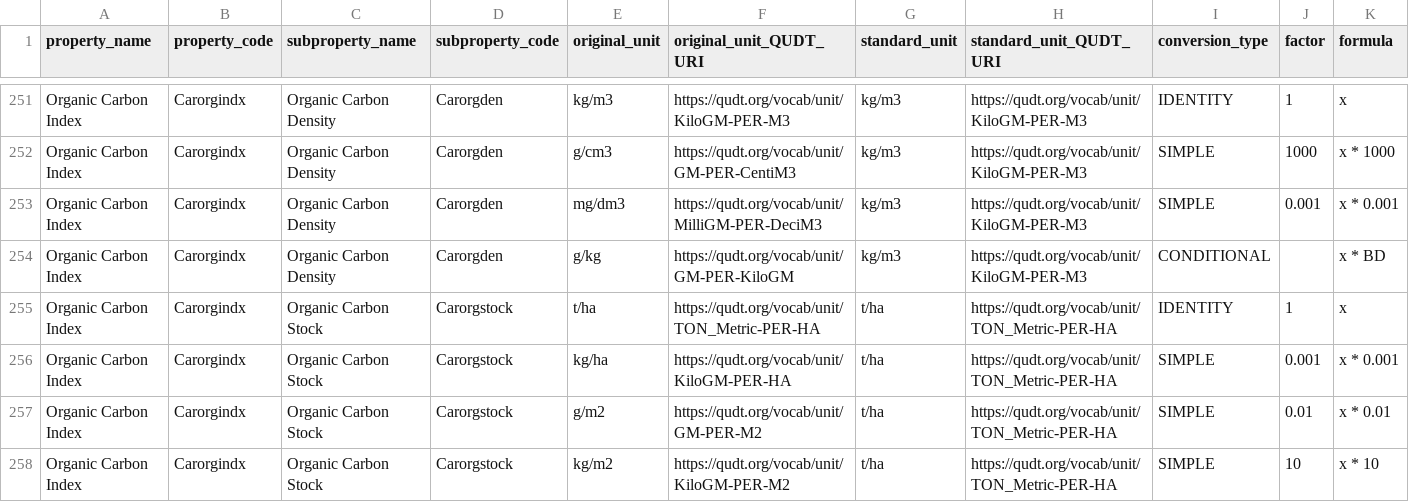
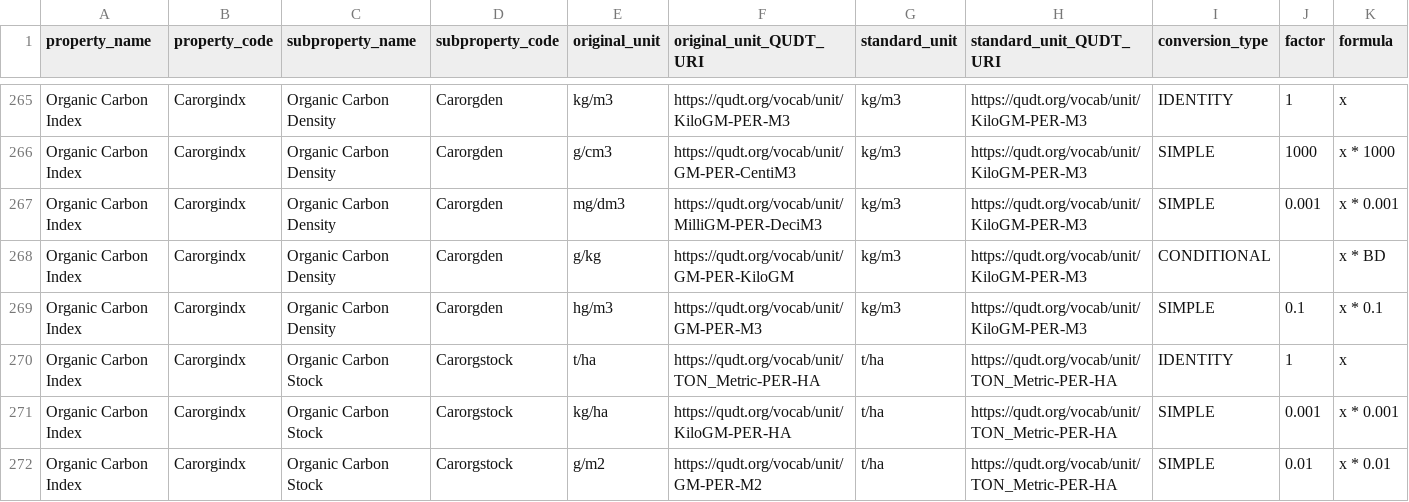
Before and after one commit to varda-ag/soilhive-core, a CSV file: backend/docs/data-model/5b-conversion-rules-table.csv, drawn as a sheet; only a part is shown, gaps mark what is left out; the shorter side is filled out with more unchanged rows; rows hold the shown columns only; the diff covers the shown part only; the diff names each change by its address in the sheet, - before the commit and + after, or states it on an @@ line.

Commit message:
Update 5b-conversion-rules-table.csv
Added unit conversions:

- Boron extractable: 100ppm → mg/kg (× 100)
- Bulk density fine earth: 10 x kg/m3 → g/cm3 (× 0.01)
- Bulk density fine earth: cg/cm3 → g/cm3 (× 0.01)
- Carbon organic: dg/kg → g/kg (× 0.1)
- Carbon organic: x 5 g/kg → g/kg (× 5)
- Carbon inorganic: dg/kg → g/kg (× 0.1)
- Coarse fragments volumetric: cm3/dm3 → %v (× 0.1)
- Copper extractable: 100ppm → mg/kg (× 0.01)
- Saturated hydraulic conductivity: cm/day → cm/h (× 0.041667)
- Saturated hydraulic conductivity: µm/s → cm/h (× 0.36)
- Iron extractable: 100ppm → mg/kg (× 0.01)
- Manganese extractable: 100ppm → mg/kg (× 0.01)
- Mercury total: µg/kg → mg/kg (× 0.001)
- Nitrogen total: cg/kg → g/kg (× 0.01)
- Nitrogen total: ppm → g/kg (× 0.001)
- Organic carbon density: hg/m3 → kg/m3 (× 0.1)
- Wind erodibility index: t/ac/yr → t/ha/yr (× 2.471)
- Zinc extractable: 100ppm → mg/kg (× 100)

```diff
--- a/backend/docs/data-model/5b-conversion-rules-table.csv
+++ b/backend/docs/data-model/5b-conversion-rules-table.csv
+row 269: Organic Carbon Index | Carorgindx | Organic Carbon Density | Carorgden | hg/m3 | https://qudt.org/vocab/unit/GM-PER-M3 | kg/m3 | https://qudt.org/vocab/unit/KiloGM-PER-M3 | SIMPLE | 0.1 | x * 0.1
```
Also changed, not shown: 16 added rows elsewhere in this file.
